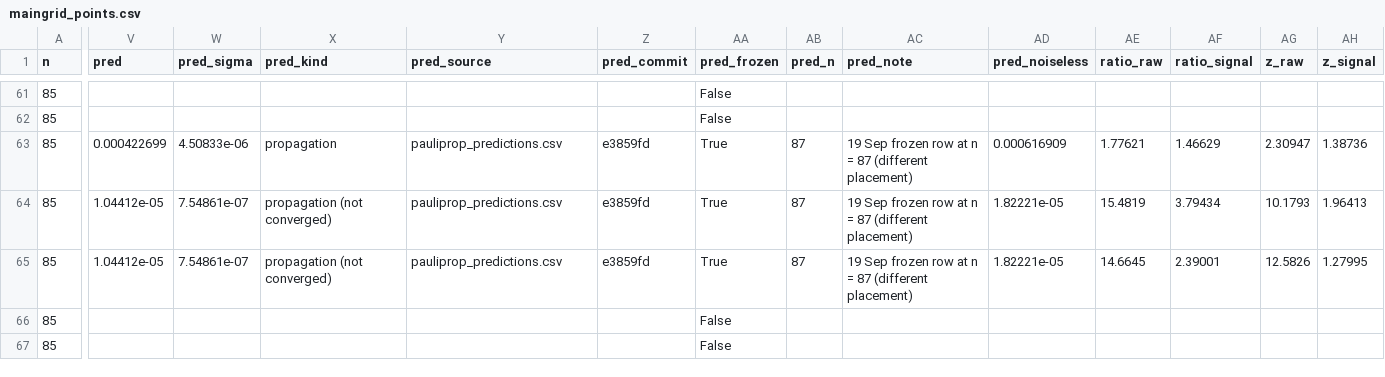
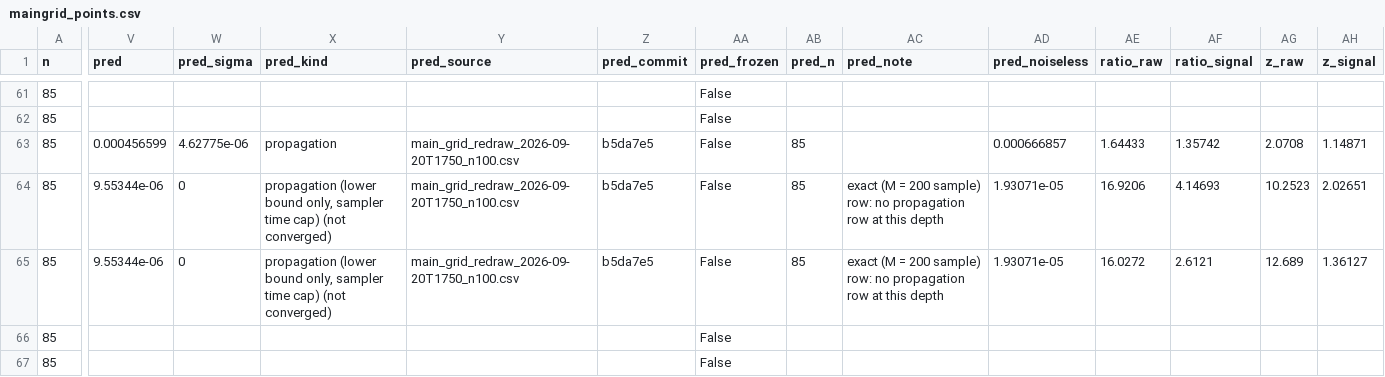
Before and after one commit to SSIT-Q/gradvar-phoenix, a CSV file: docs/manuscripts/paper1/figures/maingrid_points.csv, drawn as a sheet; only a part is shown, gaps mark what is left out; the diff covers the shown part only; the diff names each change by its address in the sheet, - before the commit and + after, or states it on an @@ line.

```diff
--- a/docs/manuscripts/paper1/figures/maingrid_points.csv
+++ b/docs/manuscripts/paper1/figures/maingrid_points.csv
-V63 (pred): 0.000422699
+V63 (pred): 0.000456599
-W63 (pred_sigma): 4.50833e-06
+W63 (pred_sigma): 4.62775e-06
-Y63:Y65 (pred_source): pauliprop_predictions.csv
+Y63:Y65 (pred_source): main_grid_redraw_2026-09-20T1750_n100.csv
-Z63:Z65 (pred_commit): e3859fd
+Z63:Z65 (pred_commit): b5da7e5
-AA63:AA65 (pred_frozen): True
+AA63:AA65 (pred_frozen): False
-AB63:AB65 (pred_n): 87
+AB63:AB65 (pred_n): 85
-AC63 (pred_note): 19 Sep frozen row at n = 87 (different placement)
+AC63 (pred_note): (empty)
-AD63 (pred_noiseless): 0.000616909
+AD63 (pred_noiseless): 0.000666857
-AE63 (ratio_raw): 1.77621
+AE63 (ratio_raw): 1.64433
-AF63 (ratio_signal): 1.46629
+AF63 (ratio_signal): 1.35742
-AG63 (z_raw): 2.30947
+AG63 (z_raw): 2.0708
-AH63 (z_signal): 1.38736
+AH63 (z_signal): 1.14871
-V64:V65 (pred): 1.04412e-05
+V64:V65 (pred): 9.55344e-06
-W64:W65 (pred_sigma): 7.54861e-07
+W64:W65 (pred_sigma): 0
-X64:X65 (pred_kind): propagation (not converged)
+X64:X65 (pred_kind): propagation (lower bound only, sampler time cap) (not converged)
-AC64:AC65 (pred_note): 19 Sep frozen row at n = 87 (different placement)
+AC64:AC65 (pred_note): exact (M = 200 sample) row: no propagation row at this depth
-AD64:AD65 (pred_noiseless): 1.82221e-05
+AD64:AD65 (pred_noiseless): 1.93071e-05
-AE64 (ratio_raw): 15.4819
+AE64 (ratio_raw): 16.9206
-AF64 (ratio_signal): 3.79434
+AF64 (ratio_signal): 4.14693
-AG64 (z_raw): 10.1793
+AG64 (z_raw): 10.2523
-AH64 (z_signal): 1.96413
+AH64 (z_signal): 2.02651
-AE65 (ratio_raw): 14.6645
+AE65 (ratio_raw): 16.0272
-AF65 (ratio_signal): 2.39001
+AF65 (ratio_signal): 2.6121
-AG65 (z_raw): 12.5826
+AG65 (z_raw): 12.689
-AH65 (z_signal): 1.27995
+AH65 (z_signal): 1.36127
```
Also changed, not shown: 122 edited cells elsewhere in this file, 12 other files.
